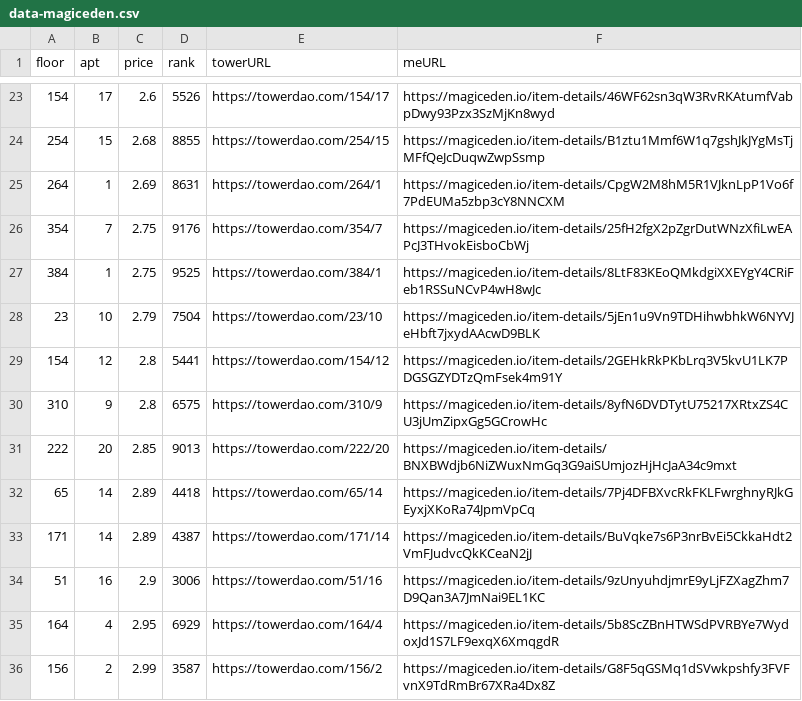
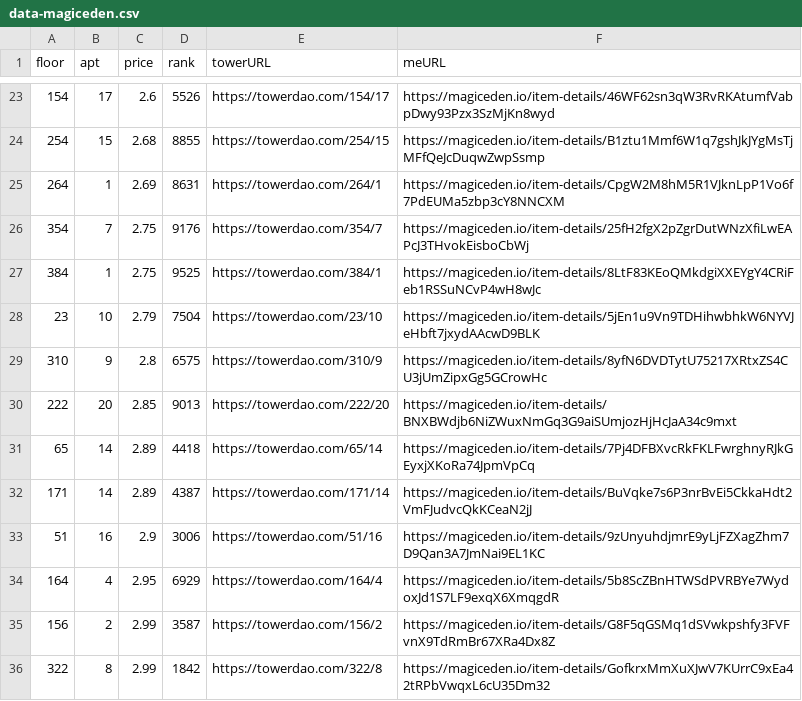
Before and after one commit to braposo/thetower-monitor, a CSV file: data-magiceden.csv, drawn as a sheet; only a part is shown, gaps mark what is left out; the shorter side is filled out with more unchanged rows.

Commit message:
Flat: latest data (2021-11-05T07:37:57.585Z) {   "date": "2021-11-05T07:37:57.585Z",   "files": [     {       "name": "data-magiceden.csv",       "deltaBytes": -124,       "source": "https://api-mainnet.magiceden.io/rpc/getListedNFTsByQuery?q=%7B%22%24match%22%3A%7B%22collectionSymbol%22%3A%22the_tower%22%7D%2C%22%24sort%22%3A%7B%22takerAmount%22%3A1%2C%22createdAt%22%3A-1%7D%7D"     },     {       "name": "data-solanart.csv",       "deltaBytes": 1,       "source": "https://qzlsklfacc.medianetwork.cloud/nft_for_sale?collection=thetower"     }   ] }

```diff
--- a/data-magiceden.csv
+++ b/data-magiceden.csv
@@ -28,3 +28,2 @@ floor,apt,price,rank,towerURL,meURL
 23,10,2.79,7504,https://towerdao.com/23/10,https://magiceden.io/item-details/5jEn1u9Vn9TDHihwbhkW6NYVJeHbft7jxydAAcwD9BLK
-154,12,2.8,5441,https://towerdao.com/154/12,https://magiceden.io/item-details/2GEHkRkPKbLrq3V5kvU1LK7PDGSGZYDTzQmFsek4m91Y
 310,9,2.8,6575,https://towerdao.com/310/9,https://magiceden.io/item-details/8yfN6DVDTytU75217XRtxZS4CU3jUmZipxGg5GCrowHc
```
Also changed, not shown: data-solanart.csv.
